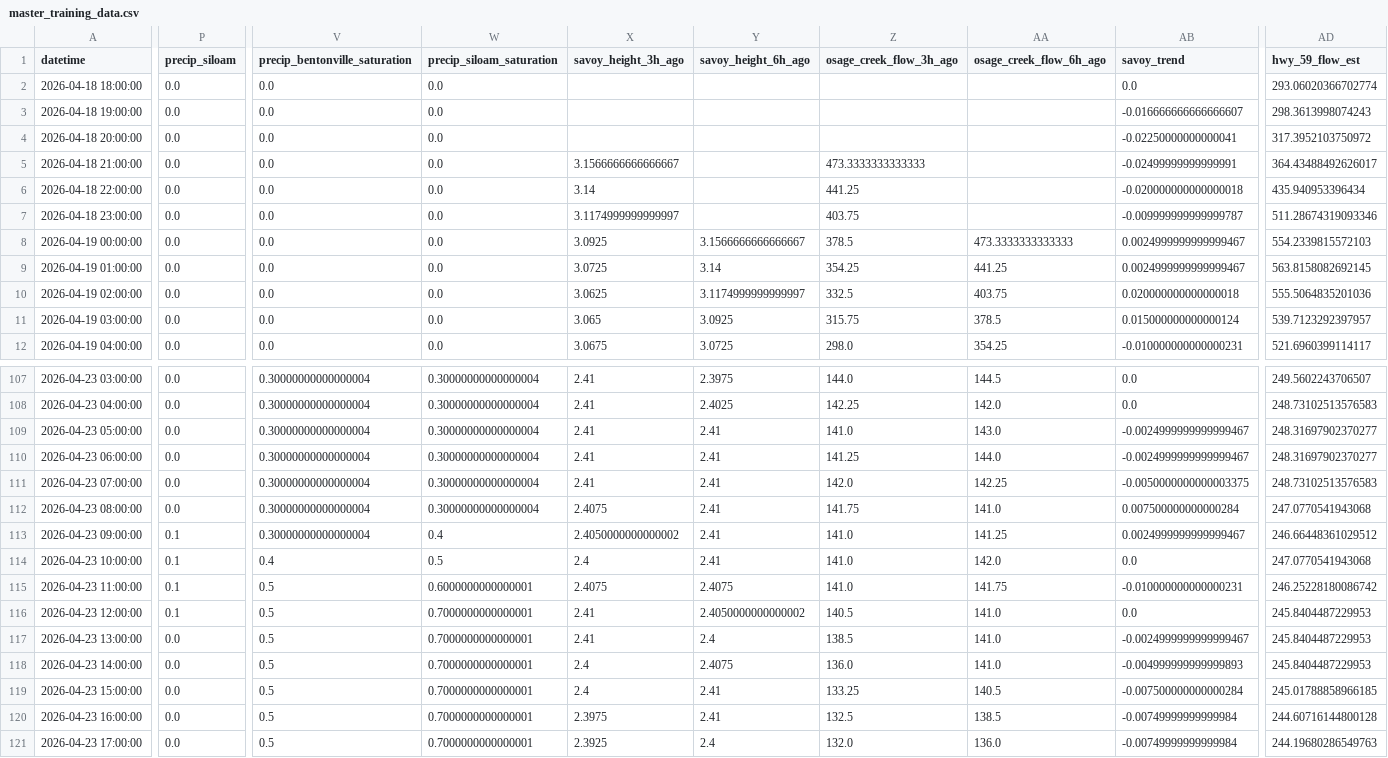
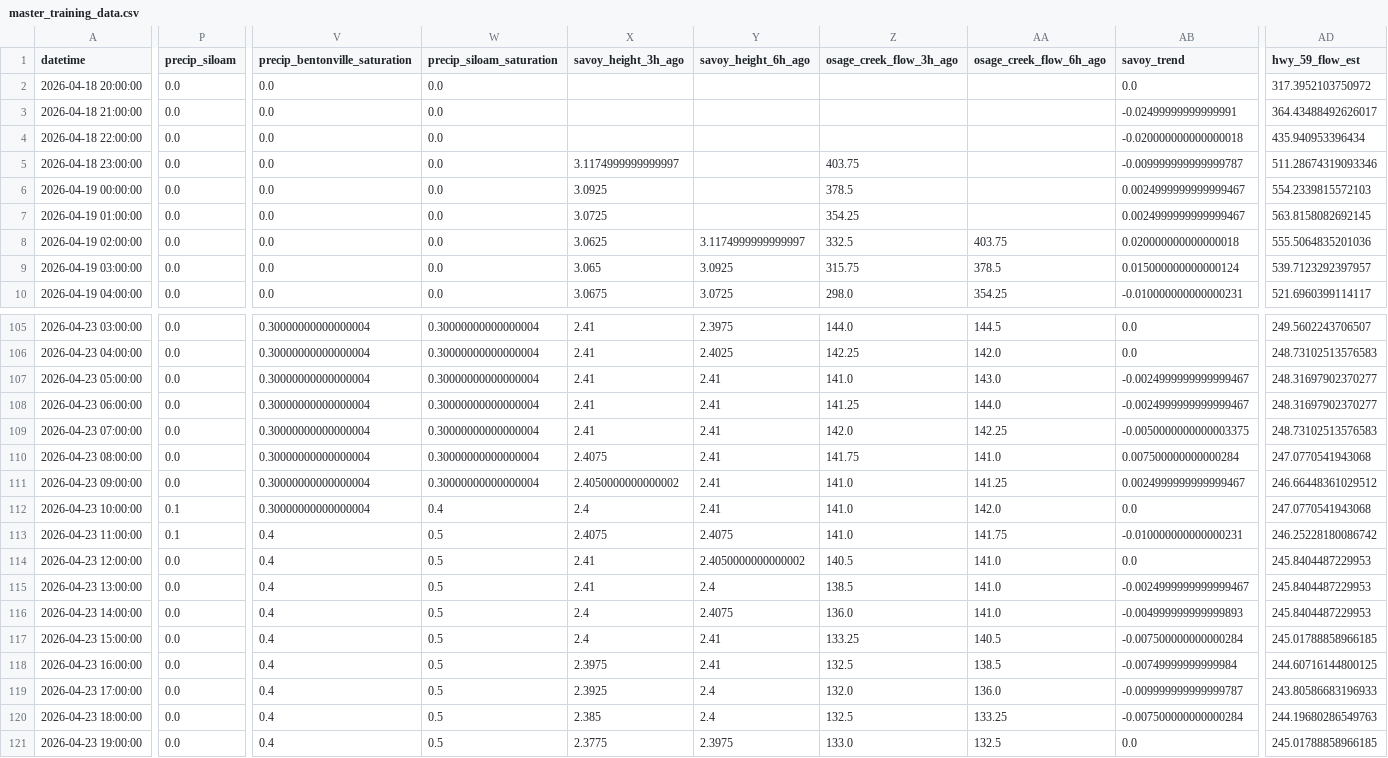
Before and after one commit to easipes2021/Illinois-River-Predictor, a CSV file: master_training_data.csv, drawn as a sheet; only a part is shown, gaps mark what is left out; removed rows and columns are numbered as before the commit, all else as after; rows hold the shown columns only; the diff covers the shown part only; the diff names each change by its address in the sheet, - before the commit and + after, or states it on an @@ line.

```diff
--- a/master_training_data.csv
+++ b/master_training_data.csv
-row 2: 2026-04-18 18:00:00 | 0.0 | 0.0 | 0.0 |  |  |  |  | 0.0 | 293.06020366702774
-row 3: 2026-04-18 19:00:00 | 0.0 | 0.0 | 0.0 |  |  |  |  | -0.016666666666666607 | 298.3613998074243
-AB2 (savoy_trend): -0.02250000000000041
+AB2 (savoy_trend): 0.0
-X3 (savoy_height_3h_ago): 3.1566666666666667
+X3 (savoy_height_3h_ago): (empty)
-Z3 (osage_creek_flow_3h_ago): 473.3333333333333
+Z3 (osage_creek_flow_3h_ago): (empty)
-X4 (savoy_height_3h_ago): 3.14
+X4 (savoy_height_3h_ago): (empty)
-Z4 (osage_creek_flow_3h_ago): 441.25
+Z4 (osage_creek_flow_3h_ago): (empty)
-Y6 (savoy_height_6h_ago): 3.1566666666666667
+Y6 (savoy_height_6h_ago): (empty)
-AA6 (osage_creek_flow_6h_ago): 473.3333333333333
+AA6 (osage_creek_flow_6h_ago): (empty)
-Y7 (savoy_height_6h_ago): 3.14
+Y7 (savoy_height_6h_ago): (empty)
-AA7 (osage_creek_flow_6h_ago): 441.25
+AA7 (osage_creek_flow_6h_ago): (empty)
-P111 (precip_siloam): 0.1
+P111 (precip_siloam): 0.0
-W111 (precip_siloam_saturation): 0.4
+W111 (precip_siloam_saturation): 0.30000000000000004
-V112 (precip_bentonville_saturation): 0.4
+V112 (precip_bentonville_saturation): 0.30000000000000004
-W112 (precip_siloam_saturation): 0.5
+W112 (precip_siloam_saturation): 0.4
-V113:V119 (precip_bentonville_saturation): 0.5
+V113:V119 (precip_bentonville_saturation): 0.4
-W113 (precip_siloam_saturation): 0.6000000000000001
+W113 (precip_siloam_saturation): 0.5
-P114 (precip_siloam): 0.1
+P114 (precip_siloam): 0.0
-W114:W119 (precip_siloam_saturation): 0.7000000000000001
+W114:W119 (precip_siloam_saturation): 0.5
-AD118 (hwy_59_flow_est): 244.60716144800128
+AD118 (hwy_59_flow_est): 244.60716144800125
-AB119 (savoy_trend): -0.00749999999999984
+AB119 (savoy_trend): -0.009999999999999787
-AD119 (hwy_59_flow_est): 244.19680286549763
+AD119 (hwy_59_flow_est): 243.80586683196933
+row 120: 2026-04-23 18:00:00 | 0.0 | 0.4 | 0.5 | 2.385 | 2.4 | 132.5 | 133.25 | -0.007500000000000284 | 244.19680286549763
+row 121: 2026-04-23 19:00:00 | 0.0 | 0.4 | 0.5 | 2.3775 | 2.3975 | 133.0 | 132.5 | 0.0 | 245.01788858966185
```
Also changed, not shown: 9 edited cells elsewhere in this file, illinois_river_network.csv, regional_precip_actual.csv, 6 other files.
